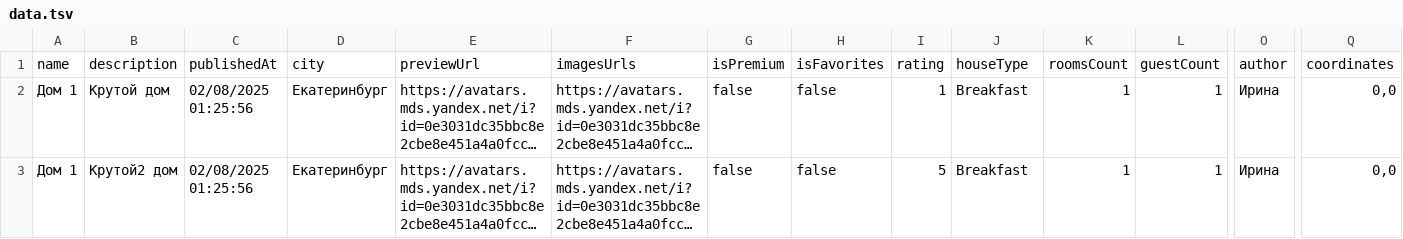
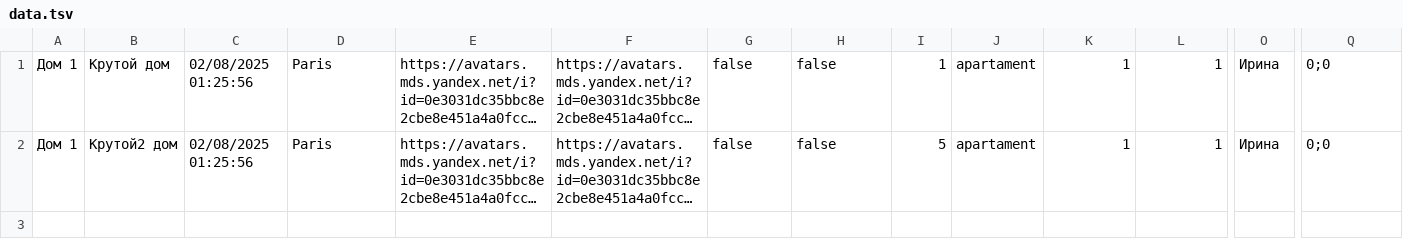
Before and after one commit to htmlacademy-univer-nodejs-1/2309441-six-cities-4, a TSV file: mocks/data.tsv, drawn as a sheet; only a part is shown, gaps mark what is left out; long unchanged cells end in …; removed rows and columns are numbered as before the commit, all else as after; rows hold the shown columns only; the diff names each change by its address in the sheet, - before the commit and + after, or states it on an @@ line.

```diff
--- a/mocks/data.tsv
+++ b/mocks/data.tsv
-row 1: name | description | publishedAt | city | previewUrl | imagesUrls | isPremium | isFavorites | rating | houseType | roomsCount | guestCount | author | coordinates
-D1:D2: Екатеринбург
+D1:D2: Paris
-J1:J2: Breakfast
+J1:J2: apartament
-Q1:Q2: 0,0
+Q1:Q2: 0;0
```
Also changed, not shown: 22 other files.
